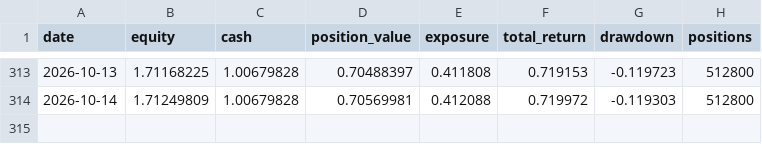
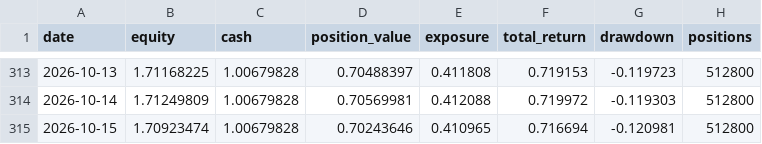
Before and after one commit to zihengniu9/etf-rotation-desk, a CSV file: outputs/etf_backtest_curve.csv, drawn as a sheet; only a part is shown, gaps mark what is left out.

```diff
--- a/outputs/etf_backtest_curve.csv
+++ b/outputs/etf_backtest_curve.csv
@@ -314 +314,2 @@
 2026-10-14,1.71249809,1.00679828,0.70569981,0.412088,0.719972,-0.119303,512800
+2026-10-15,1.70923474,1.00679828,0.70243646,0.410965,0.716694,-0.120981,512800
```
Also changed, not shown: outputs/etf_backtest_positions.csv, outputs/etf_hot_rank.csv, 14 other files.
